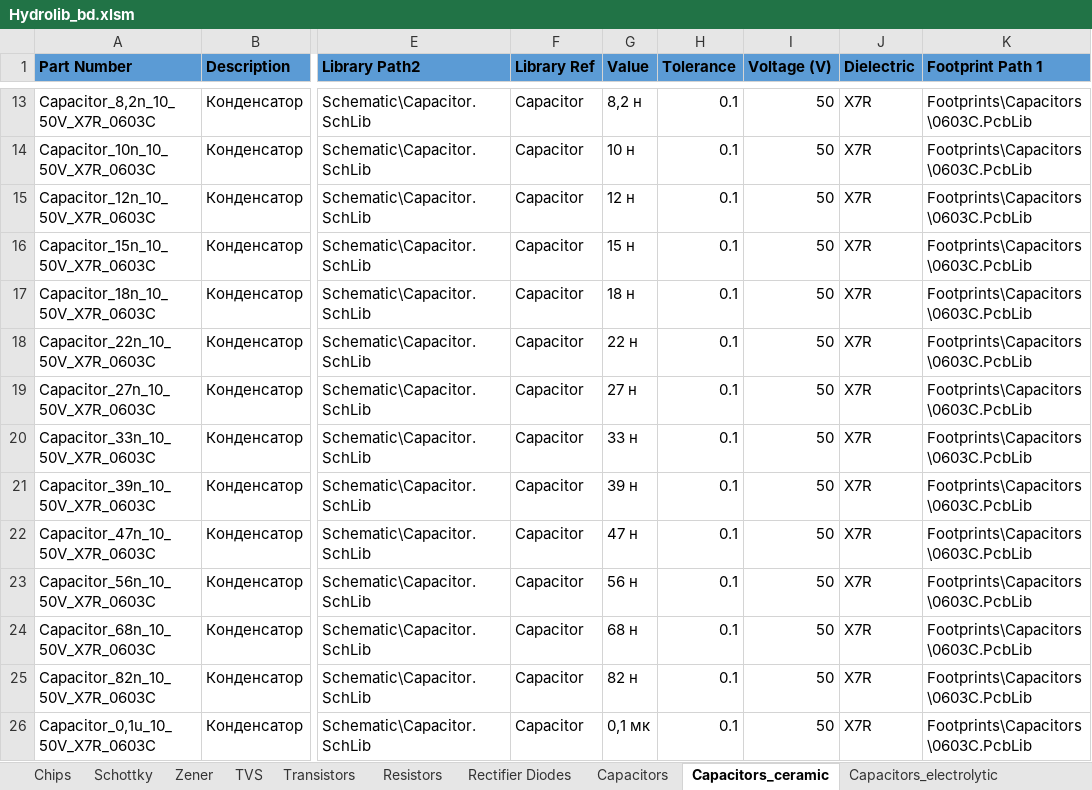
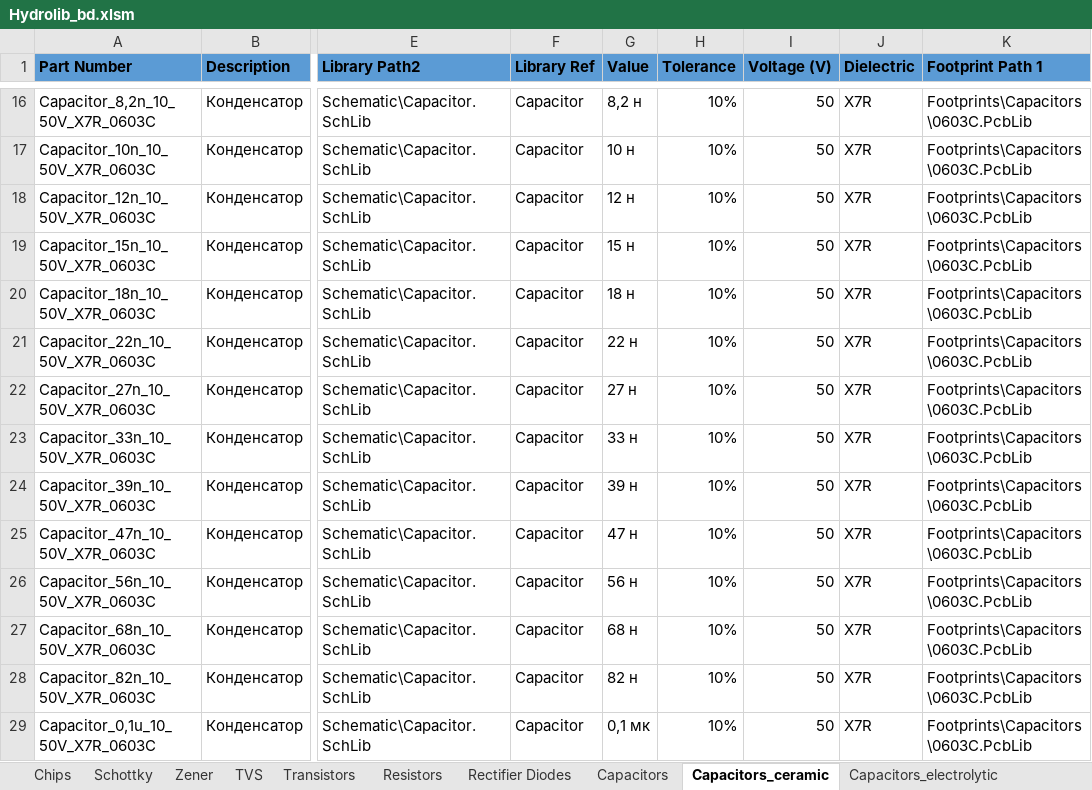
Before and after one commit to hydronautics-team/Hydrolib, an Excel workbook: Database/Hydrolib_bd.xlsm, sheet Capacitors_ceramic, drawn as a sheet; only a part is shown, gaps mark what is left out; values as stored, in another font and other column widths than the file's, no borders; table styles not drawn; addresses are those after the commit; the diff covers the shown part only; the diff names each change by its address in the sheet, - before the commit and + after, or states it on an @@ line.

```diff
--- a/Database/Hydrolib_bd.xlsm (sheet Capacitors_ceramic)
+++ b/Database/Hydrolib_bd.xlsm (sheet Capacitors_ceramic)
-H16:H29 (Tolerance): 0.1
+H16:H29 (Tolerance): 10%
```
Also changed, not shown: 4 added rows and 23 edited cells elsewhere in this sheet, sheet Resistors, 1 other file.
